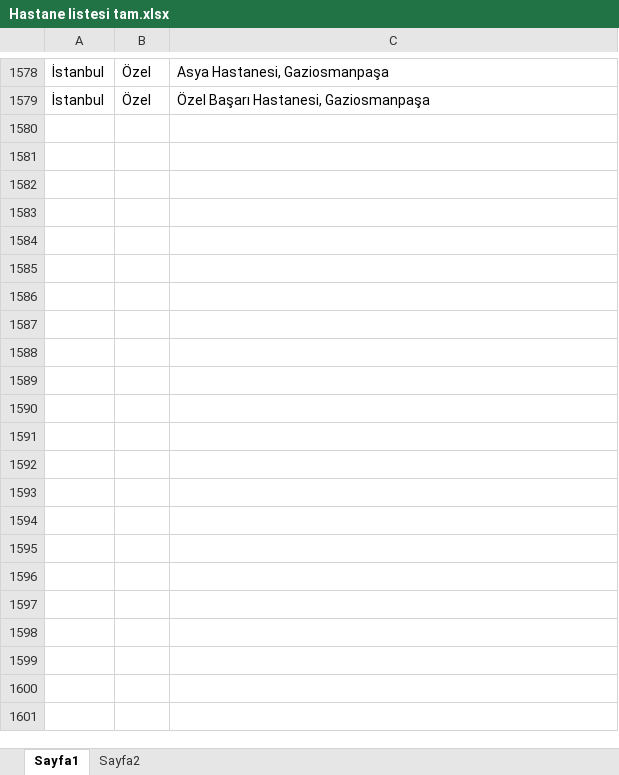
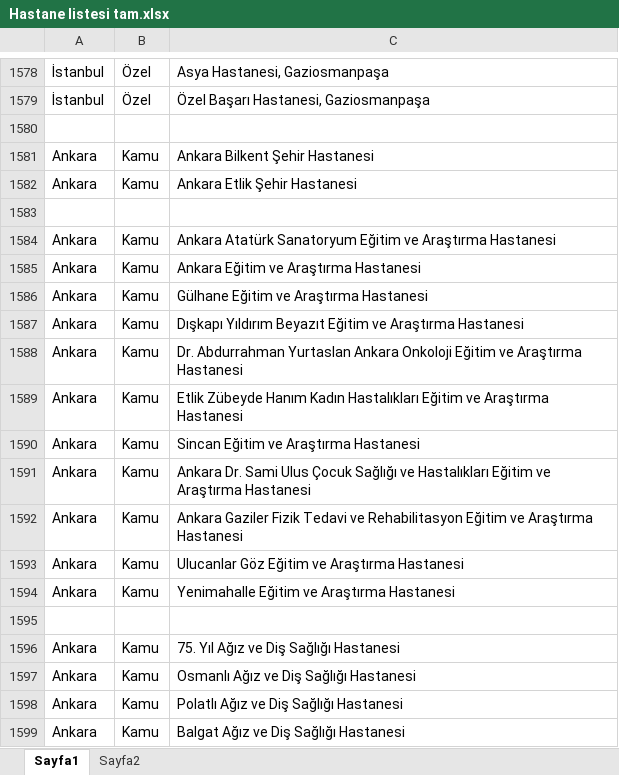
Before and after one commit to osmantandogan/lockdownsofthbys, an Excel workbook: Hastane listesi tam.xlsx, sheet Sayfa1, drawn as a sheet; only a part is shown, gaps mark what is left out; values as stored, in another font and other column widths than the file's, no borders; the diff covers the shown part only; the diff names each change by its address in the sheet, - before the commit and + after, or states it on an @@ line.

Commit message:
feat: Ankara hastaneleri eklendi (67 hastane)
Toplam: 1651 hastane, 82 il
- Ankara Kamu/Üniversite: 58 hastane
- Ankara Özel: 9 hastane

```diff
--- a/Hastane listesi tam.xlsx (sheet Sayfa1)
+++ b/Hastane listesi tam.xlsx (sheet Sayfa1)
+row 1580: (empty)
+row 1581: Ankara | Kamu | Ankara Bilkent Şehir Hastanesi
+row 1582: Ankara | Kamu | Ankara Etlik Şehir Hastanesi
+row 1583: (empty)
+row 1584: Ankara | Kamu | Ankara Atatürk Sanatoryum Eğitim ve Araştırma Hastanesi
+row 1585: Ankara | Kamu | Ankara Eğitim ve Araştırma Hastanesi
+row 1586: Ankara | Kamu | Gülhane Eğitim ve Araştırma Hastanesi
+row 1587: Ankara | Kamu | Dışkapı Yıldırım Beyazıt Eğitim ve Araştırma Hastanesi
+row 1588: Ankara | Kamu | Dr. Abdurrahman Yurtaslan Ankara Onkoloji Eğitim ve Araştırma Hastanesi
+row 1589: Ankara | Kamu | Etlik Zübeyde Hanım Kadın Hastalıkları Eğitim ve Araştırma Hastanesi
+row 1590: Ankara | Kamu | Sincan Eğitim ve Araştırma Hastanesi
+row 1591: Ankara | Kamu | Ankara Dr. Sami Ulus Çocuk Sağlığı ve Hastalıkları Eğitim ve Araştırma Hastanesi
+row 1592: Ankara | Kamu | Ankara Gaziler Fizik Tedavi ve Rehabilitasyon Eğitim ve Araştırma Hastanesi
+row 1593: Ankara | Kamu | Ulucanlar Göz Eğitim ve Araştırma Hastanesi
+row 1594: Ankara | Kamu | Yenimahalle Eğitim ve Araştırma Hastanesi
+row 1595: (empty)
+row 1596: Ankara | Kamu | 75. Yıl Ağız ve Diş Sağlığı Hastanesi
+row 1597: Ankara | Kamu | Osmanlı Ağız ve Diş Sağlığı Hastanesi
+row 1598: Ankara | Kamu | Polatlı Ağız ve Diş Sağlığı Hastanesi
+row 1599: Ankara | Kamu | Balgat Ağız ve Diş Sağlığı Hastanesi
```
Also changed, not shown: 53 added rows elsewhere in this sheet, 1 other file.
